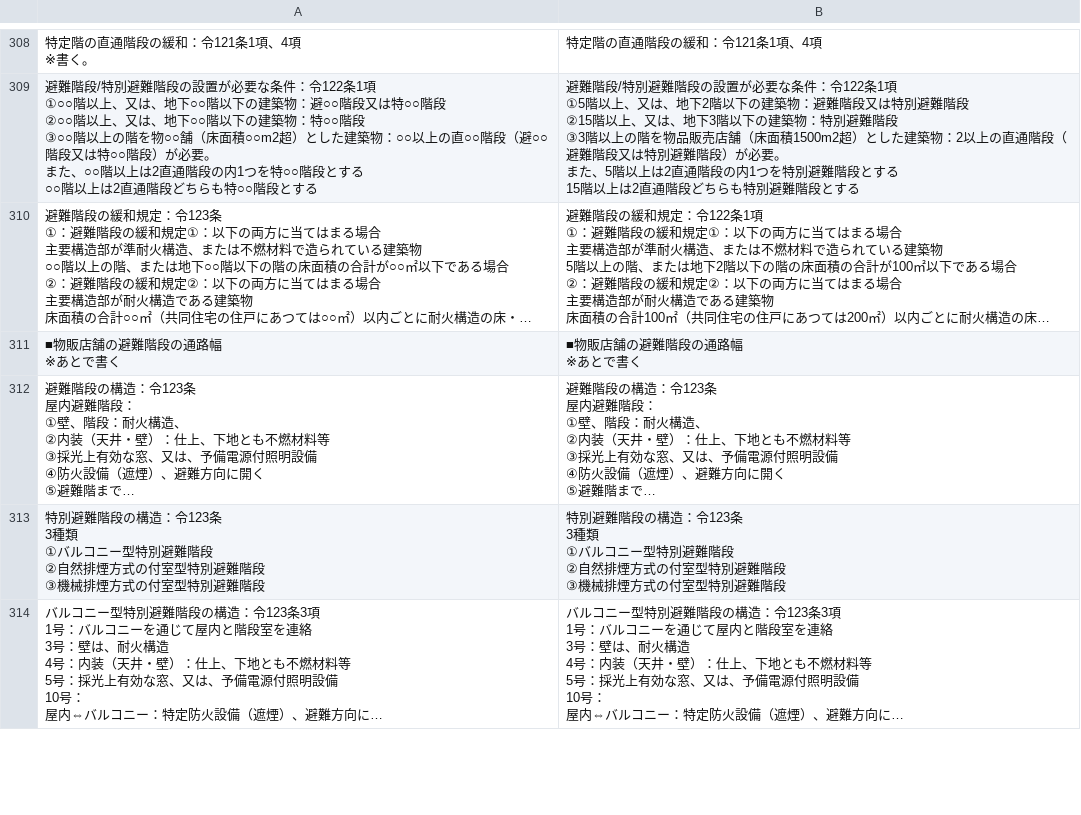
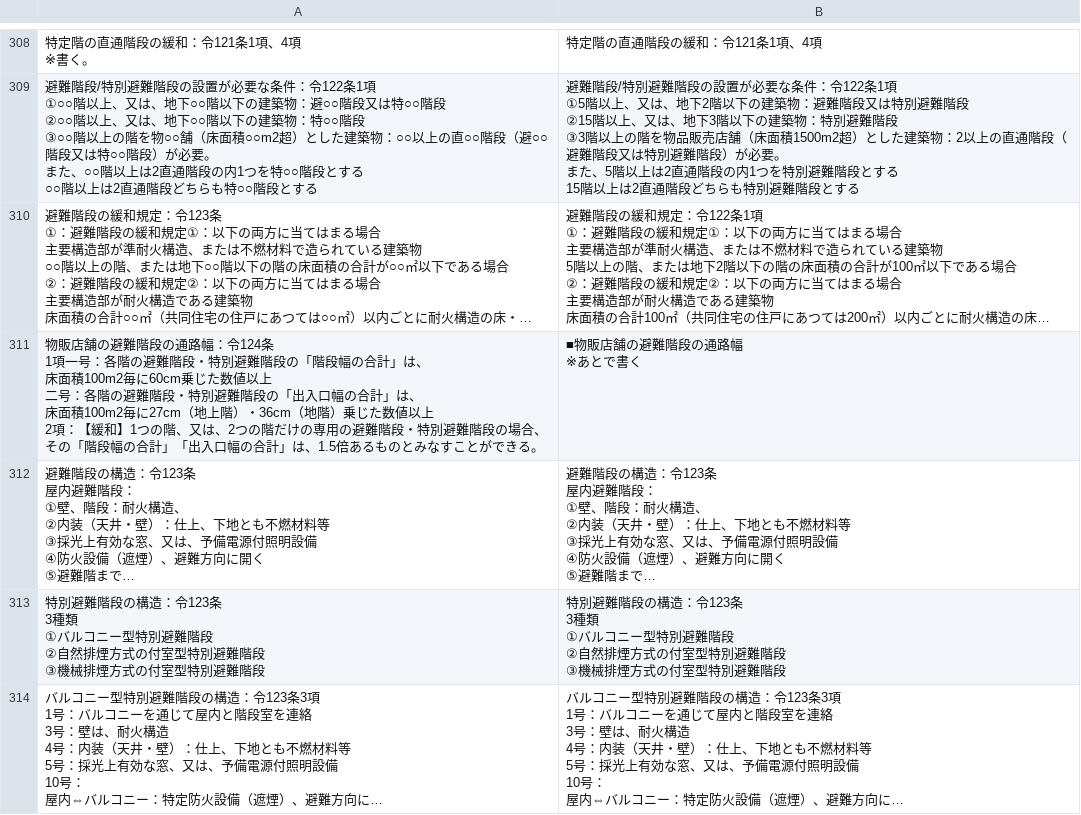
Before and after one commit to udofukui/ArchQA, a CSV file: 一級建築士一問一答_3法規.csv, drawn as a sheet; only a part is shown, gaps mark what is left out; long unchanged cells end in …; ↵ is a line break in a cell; the diff names each change by its address in the sheet, - before the commit and + after, or states it on an @@ line.

Commit message:
Add files via upload

```diff
--- a/一級建築士一問一答_3法規.csv
+++ b/一級建築士一問一答_3法規.csv
-A311: ■物販店舗の避難階段の通路幅 ↵ ※あとで書く
+A311: 物販店舗の避難階段の通路幅：令124条 ↵ 1項一号：各階の避難階段・特別避難階段の「階段幅の合計」は、 ↵ 床面積100m2毎に60cm乗じた数値以上 ↵ 二号：各階の避難階段・特別避難階段の「出入口幅の合計」は、 ↵ 床面積100m2毎に27cm（地上階）・36cm（地階）乗じた数値以上 ↵ 2項：【緩和】1つの階、又は、2つの階だけの専用の避難階段・特別避難階段の場合、 ↵ その「階段幅の合計」「出入口幅の合計」は、1.5倍あるものとみなすことができる。
```
